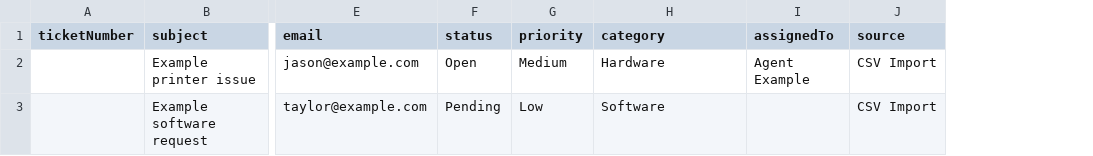
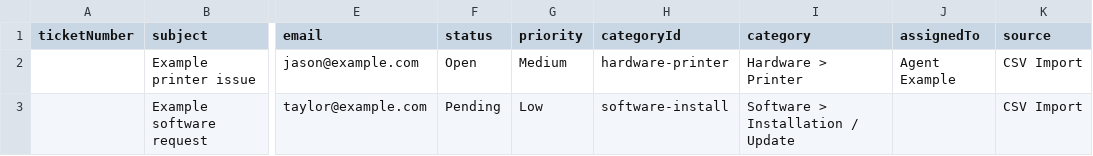
Before and after one commit to jasrasr/website, a CSV file: ticketing/sample-ticket-import.csv, drawn as a sheet; only a part is shown, gaps mark what is left out; addresses are those after the commit; the diff names each change by its address in the sheet, - before the commit and + after, or states it on an @@ line.

Commit message:
Update sample CSV for category references

```diff
--- a/ticketing/sample-ticket-import.csv
+++ b/ticketing/sample-ticket-import.csv
+column H (categoryId), rows 2-3: hardware-printer | software-install
-I2 (category): Hardware
+I2 (category): Hardware > Printer
-I3 (category): Software
+I3 (category): Software > Installation / Update
```
